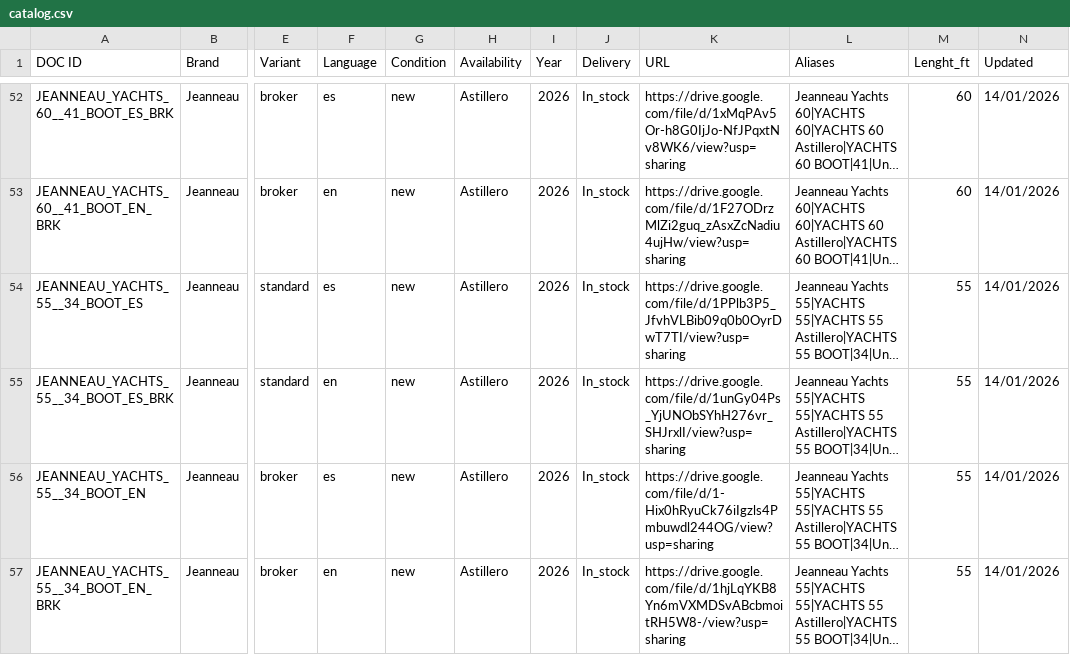
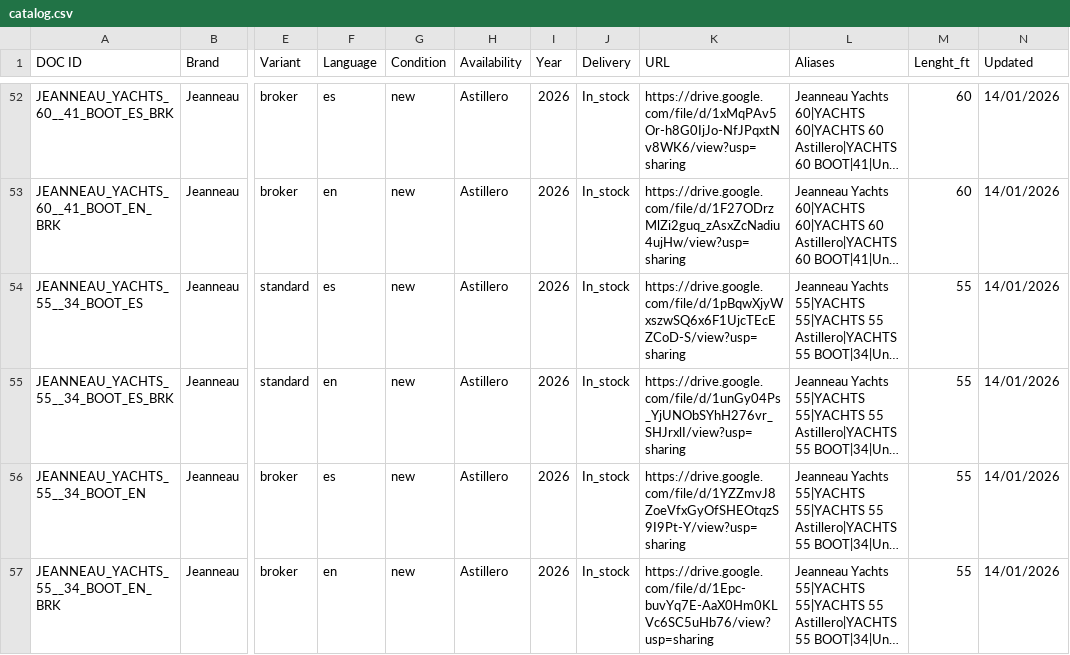
Before and after one commit to Stefano2026-moty/telegram_fichas_barcos, a CSV file: catalog.csv, drawn as a sheet; only a part is shown, gaps mark what is left out; long unchanged cells end in …; the diff names each change by its address in the sheet, - before the commit and + after, or states it on an @@ line.

Commit message:
Update catalog.csv

```diff
--- a/catalog.csv
+++ b/catalog.csv
-K54 (URL): https://drive.google.com/file/d/1PPlb3P5_JfvhVLBib09q0b0OyrDwT7TI/view?usp=sharing
+K54 (URL): https://drive.google.com/file/d/1pBqwXjyWxszwSQ6x6F1UjcTEcEZCoD-S/view?usp=sharing
-K56 (URL): https://drive.google.com/file/d/1-Hix0hRyuCk76iIgzls4Pmbuwdl244OG/view?usp=sharing
+K56 (URL): https://drive.google.com/file/d/1YZZmvJ8ZoeVfxGyOfSHEOtqzS9I9Pt-Y/view?usp=sharing
-K57 (URL): https://drive.google.com/file/d/1hjLqYKB8Yn6mVXMDSvABcbmoitRH5W8-/view?usp=sharing
+K57 (URL): https://drive.google.com/file/d/1Epc-buvYq7E-AaX0Hm0KLVc6SC5uHb76/view?usp=sharing
```
